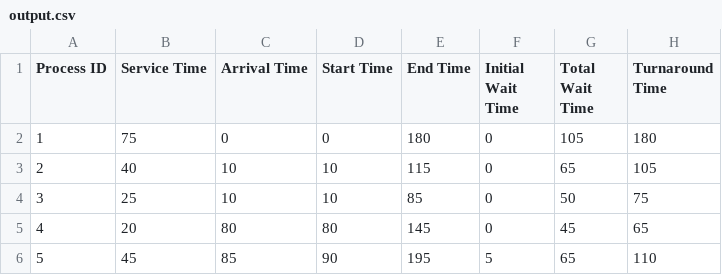
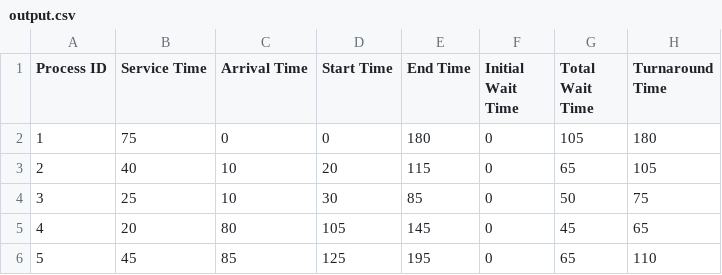
Before and after one commit to Ian-Val/Round-Robin-Scheduling-Algorithm, a CSV file: output.csv, drawn as a sheet.

```diff
--- a/output.csv
+++ b/output.csv
@@ -2,5 +2,5 @@ Process ID,Service Time,Arrival Time,Start Time,End Time, Initial Wait Time,Tota
 1,75,0,0,180,0,105,180
-2,40,10,10,115,0,65,105
-3,25,10,10,85,0,50,75
-4,20,80,80,145,0,45,65
-5,45,85,90,195,5,65,110
+2,40,10,20,115,0,65,105
+3,25,10,30,85,0,50,75
+4,20,80,105,145,0,45,65
+5,45,85,125,195,0,65,110
```
Also changed, not shown: 3 other files.
